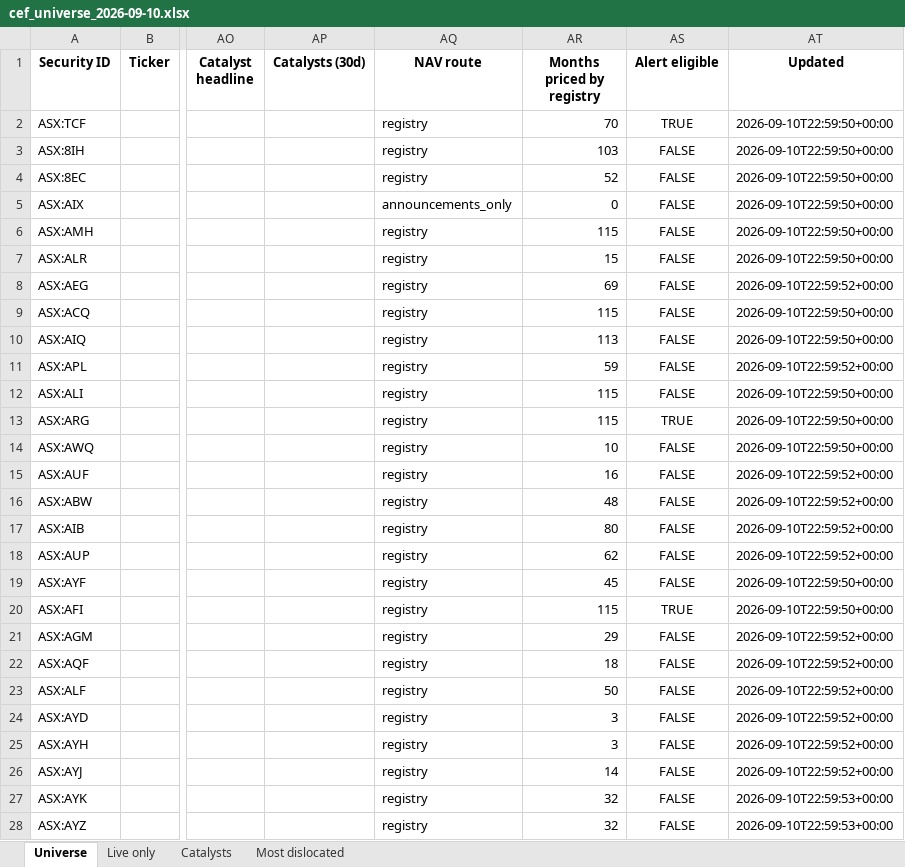
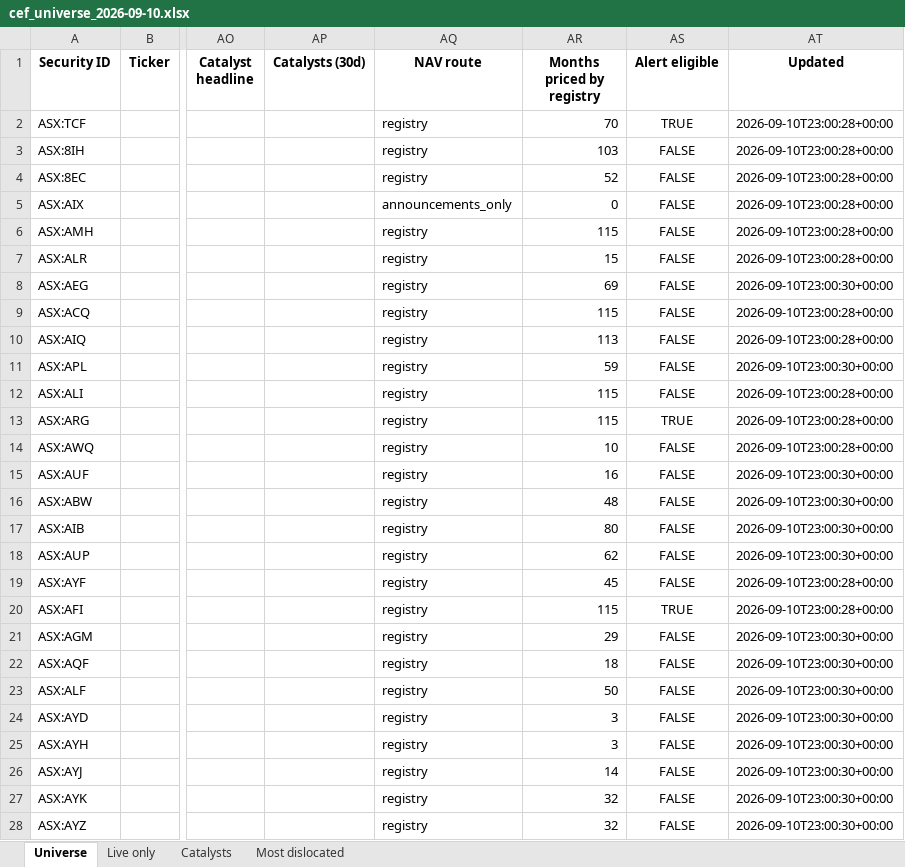
Before and after one commit to hdcapital/cef-research, an Excel workbook: outputs/live/cef_universe_2026-09-10.xlsx, sheet Universe, drawn as a sheet; only a part is shown, gaps mark what is left out; values as stored, in another font and other column widths than the file's, no borders; the diff covers the shown part only; the diff names each change by its address in the sheet, - before the commit and + after, or states it on an @@ line.

```diff
--- a/outputs/live/cef_universe_2026-09-10.xlsx (sheet Universe)
+++ b/outputs/live/cef_universe_2026-09-10.xlsx (sheet Universe)
-AT2:AT7 (Updated): 2026-09-10T22:59:50+00:00
+AT2:AT7 (Updated): 2026-09-10T23:00:28+00:00
-AT8 (Updated): 2026-09-10T22:59:52+00:00
+AT8 (Updated): 2026-09-10T23:00:30+00:00
-AT9:AT10 (Updated): 2026-09-10T22:59:50+00:00
+AT9:AT10 (Updated): 2026-09-10T23:00:28+00:00
-AT11 (Updated): 2026-09-10T22:59:52+00:00
+AT11 (Updated): 2026-09-10T23:00:30+00:00
-AT12:AT14 (Updated): 2026-09-10T22:59:50+00:00
+AT12:AT14 (Updated): 2026-09-10T23:00:28+00:00
-AT15:AT18 (Updated): 2026-09-10T22:59:52+00:00
+AT15:AT18 (Updated): 2026-09-10T23:00:30+00:00
-AT19:AT20 (Updated): 2026-09-10T22:59:50+00:00
+AT19:AT20 (Updated): 2026-09-10T23:00:28+00:00
-AT21:AT26 (Updated): 2026-09-10T22:59:52+00:00
+AT21:AT26 (Updated): 2026-09-10T23:00:30+00:00
-AT27:AT28 (Updated): 2026-09-10T22:59:53+00:00
+AT27:AT28 (Updated): 2026-09-10T23:00:30+00:00
```
Also changed, not shown: 1107 edited cells elsewhere in this sheet, sheet Live only, sheet Most dislocated, sheet Catalysts, 11 other files.
